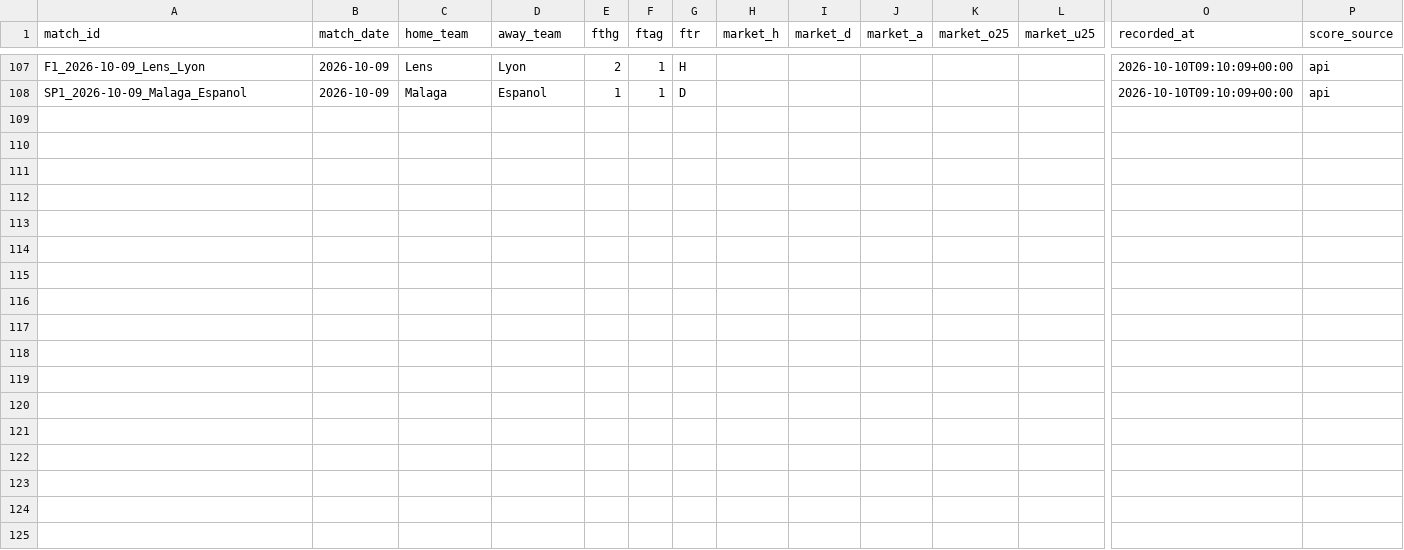
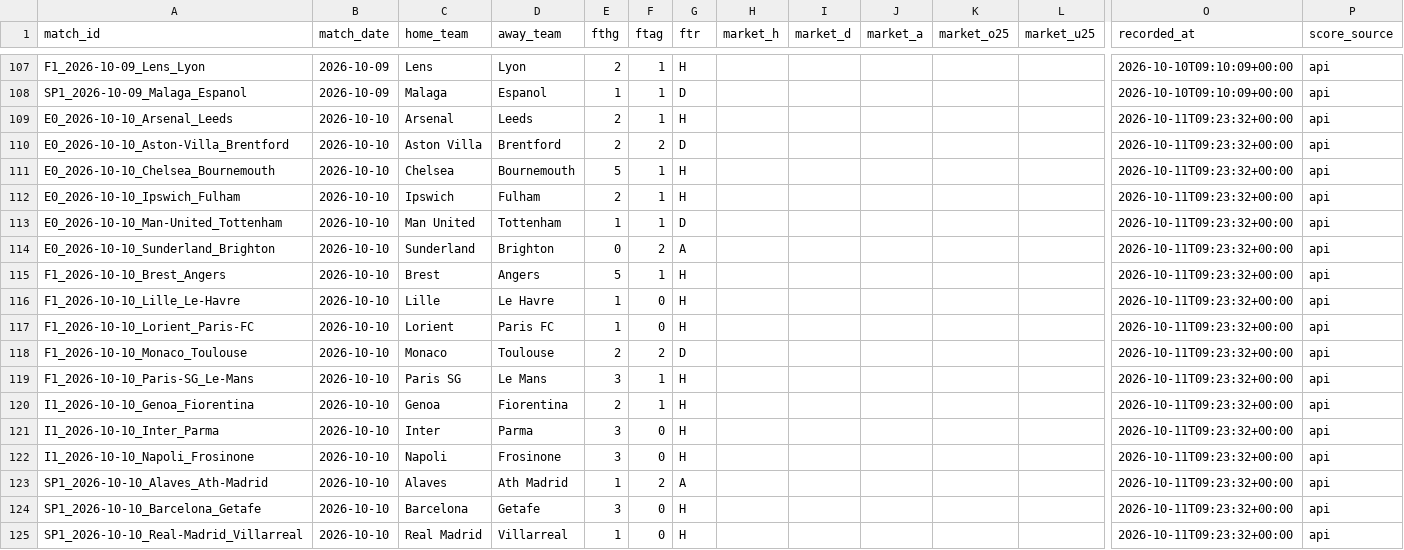
Before and after one commit to kewo1023/marcador-futbol, a CSV file: ledger/results.csv, drawn as a sheet; only a part is shown, gaps mark what is left out; rows hold the shown columns only; the diff names each change by its address in the sheet, - before the commit and + after, or states it on an @@ line.

```diff
--- a/ledger/results.csv
+++ b/ledger/results.csv
+row 109: E0_2026-10-10_Arsenal_Leeds | 2026-10-10 | Arsenal | Leeds | 2 | 1 | H |  |  |  |  |  | 2026-10-11T09:23:32+00:00 | api
+row 110: E0_2026-10-10_Aston-Villa_Brentford | 2026-10-10 | Aston Villa | Brentford | 2 | 2 | D |  |  |  |  |  | 2026-10-11T09:23:32+00:00 | api
+row 111: E0_2026-10-10_Chelsea_Bournemouth | 2026-10-10 | Chelsea | Bournemouth | 5 | 1 | H |  |  |  |  |  | 2026-10-11T09:23:32+00:00 | api
+row 112: E0_2026-10-10_Ipswich_Fulham | 2026-10-10 | Ipswich | Fulham | 2 | 1 | H |  |  |  |  |  | 2026-10-11T09:23:32+00:00 | api
+row 113: E0_2026-10-10_Man-United_Tottenham | 2026-10-10 | Man United | Tottenham | 1 | 1 | D |  |  |  |  |  | 2026-10-11T09:23:32+00:00 | api
+row 114: E0_2026-10-10_Sunderland_Brighton | 2026-10-10 | Sunderland | Brighton | 0 | 2 | A |  |  |  |  |  | 2026-10-11T09:23:32+00:00 | api
+row 115: F1_2026-10-10_Brest_Angers | 2026-10-10 | Brest | Angers | 5 | 1 | H |  |  |  |  |  | 2026-10-11T09:23:32+00:00 | api
+row 116: F1_2026-10-10_Lille_Le-Havre | 2026-10-10 | Lille | Le Havre | 1 | 0 | H |  |  |  |  |  | 2026-10-11T09:23:32+00:00 | api
+row 117: F1_2026-10-10_Lorient_Paris-FC | 2026-10-10 | Lorient | Paris FC | 1 | 0 | H |  |  |  |  |  | 2026-10-11T09:23:32+00:00 | api
+row 118: F1_2026-10-10_Monaco_Toulouse | 2026-10-10 | Monaco | Toulouse | 2 | 2 | D |  |  |  |  |  | 2026-10-11T09:23:32+00:00 | api
+row 119: F1_2026-10-10_Paris-SG_Le-Mans | 2026-10-10 | Paris SG | Le Mans | 3 | 1 | H |  |  |  |  |  | 2026-10-11T09:23:32+00:00 | api
+row 120: I1_2026-10-10_Genoa_Fiorentina | 2026-10-10 | Genoa | Fiorentina | 2 | 1 | H |  |  |  |  |  | 2026-10-11T09:23:32+00:00 | api
+row 121: I1_2026-10-10_Inter_Parma | 2026-10-10 | Inter | Parma | 3 | 0 | H |  |  |  |  |  | 2026-10-11T09:23:32+00:00 | api
+row 122: I1_2026-10-10_Napoli_Frosinone | 2026-10-10 | Napoli | Frosinone | 3 | 0 | H |  |  |  |  |  | 2026-10-11T09:23:32+00:00 | api
+row 123: SP1_2026-10-10_Alaves_Ath-Madrid | 2026-10-10 | Alaves | Ath Madrid | 1 | 2 | A |  |  |  |  |  | 2026-10-11T09:23:32+00:00 | api
+row 124: SP1_2026-10-10_Barcelona_Getafe | 2026-10-10 | Barcelona | Getafe | 3 | 0 | H |  |  |  |  |  | 2026-10-11T09:23:32+00:00 | api
+row 125: SP1_2026-10-10_Real-Madrid_Villarreal | 2026-10-10 | Real Madrid | Villarreal | 1 | 0 | H |  |  |  |  |  | 2026-10-11T09:23:32+00:00 | api
```
Also changed, not shown: ledger/metrics.csv, ledger/results_health.csv.
